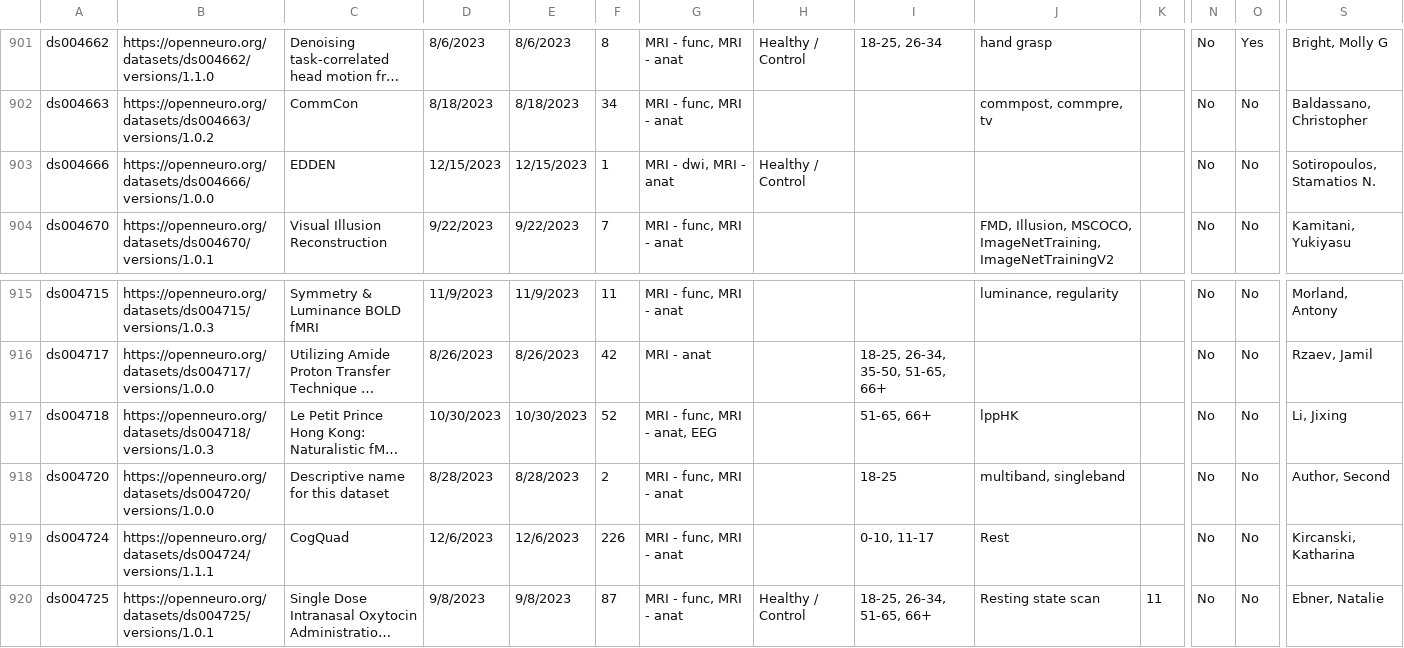
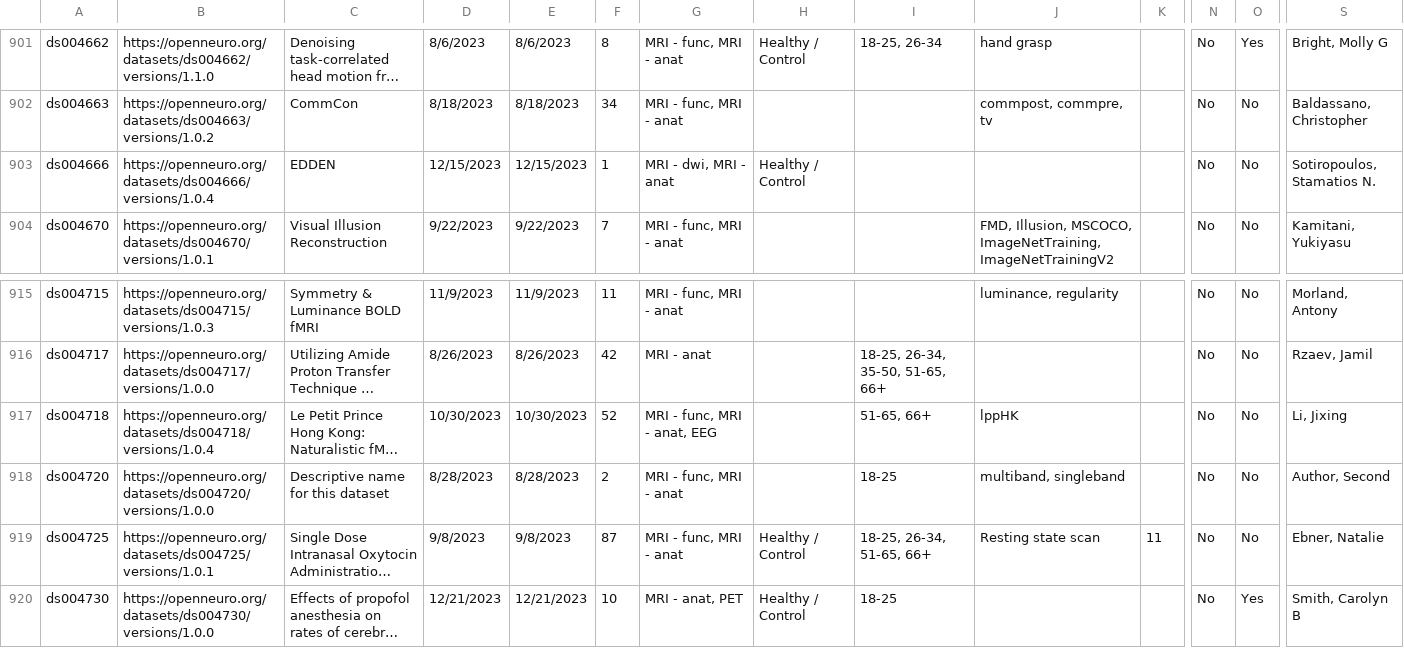
Before and after one commit to jbwexler/openneuro_metadata, a CSV file: metadata.csv, drawn as a sheet; only a part is shown, gaps mark what is left out; the shorter side is filled out with more unchanged rows; long unchanged cells end in …; rows hold the shown columns only; the diff names each change by its address in the sheet, - before the commit and + after, or states it on an @@ line.

Commit message:
Automatic update via github workflow

```diff
--- a/metadata.csv
+++ b/metadata.csv
-B903: https://openneuro.org/datasets/ds004666/versions/1.0.0
+B903: https://openneuro.org/datasets/ds004666/versions/1.0.4
-B917: https://openneuro.org/datasets/ds004718/versions/1.0.3
+B917: https://openneuro.org/datasets/ds004718/versions/1.0.4
-row 919: ds004724 | https://openneuro.org/datasets/ds004724/versions/1.1.1 | CogQuad | 12/6/2023 | 12/6/2023 | 226 | MRI - func, MRI - anat |  | 0-10, 11-17 | Rest |  | No | No | Kircanski, Katharina
```
